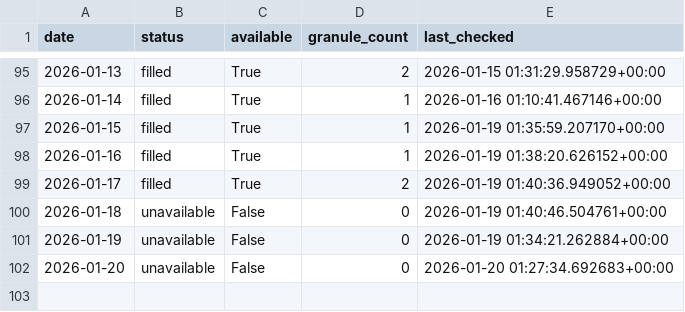
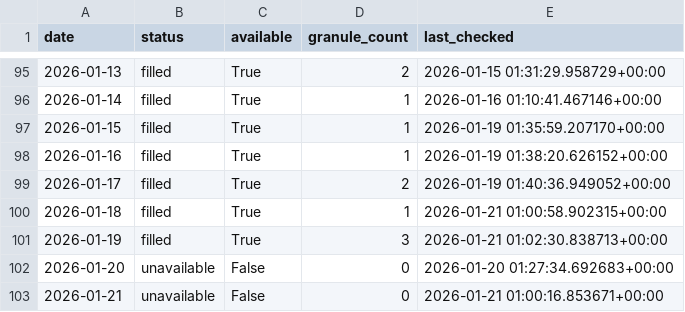
Before and after one commit to Varshani-UWA/chl-plotly, a CSV file: gap_report.csv, drawn as a sheet; only a part is shown, gaps mark what is left out.

```diff
--- a/gap_report.csv
+++ b/gap_report.csv
@@ -99,4 +99,5 @@ date,status,available,granule_count,last_checked
 2026-01-17,filled,True,2,2026-01-19 01:40:36.949052+00:00
-2026-01-18,unavailable,False,0,2026-01-19 01:40:46.504761+00:00
-2026-01-19,unavailable,False,0,2026-01-19 01:34:21.262884+00:00
+2026-01-18,filled,True,1,2026-01-21 01:00:58.902315+00:00
+2026-01-19,filled,True,3,2026-01-21 01:02:30.838713+00:00
 2026-01-20,unavailable,False,0,2026-01-20 01:27:34.692683+00:00
+2026-01-21,unavailable,False,0,2026-01-21 01:00:16.853671+00:00
```
Also changed, not shown: chl_timeseries_mullaloo.csv, chl_timeseries_psdp.csv, 4 other files.
